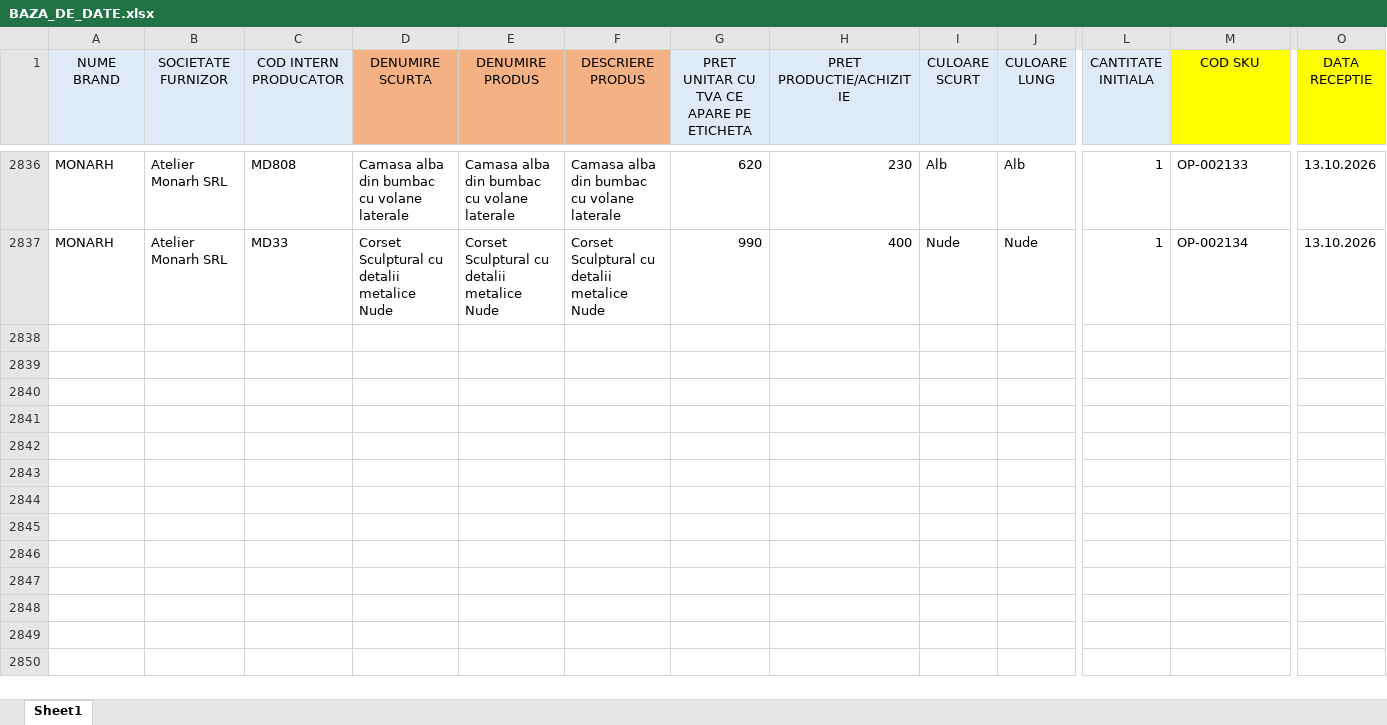
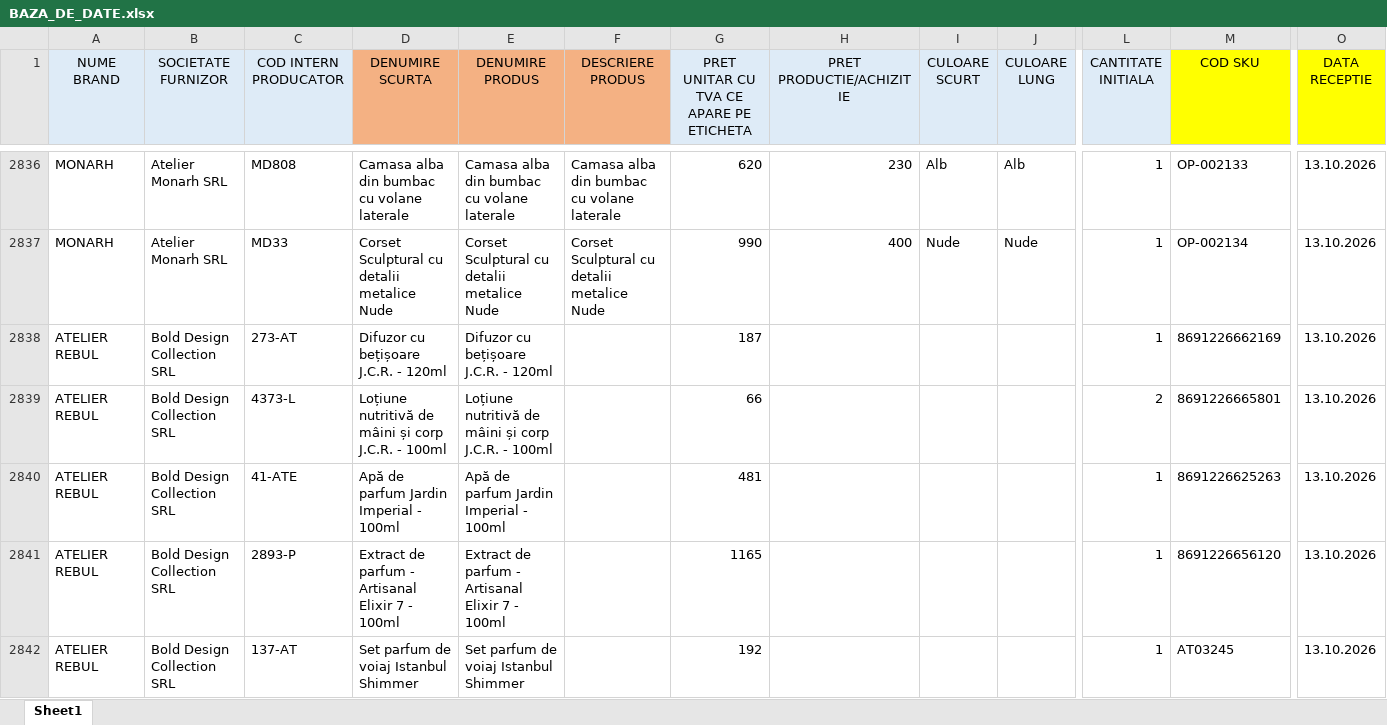
Before and after one commit to metameridiansrl-eng/smartbill-stoc, an Excel workbook: source-data/BAZA_DE_DATE.xlsx, sheet Sheet1, drawn as a sheet; only a part is shown, gaps mark what is left out; values as stored, in another font and other column widths than the file's, no borders; conditional formats not drawn; rows hold the shown columns only; the diff covers the shown part only; the diff names each change by its address in the sheet, - before the commit and + after, or states it on an @@ line.

Commit message:
Add files via upload

```diff
--- a/source-data/BAZA_DE_DATE.xlsx (sheet Sheet1)
+++ b/source-data/BAZA_DE_DATE.xlsx (sheet Sheet1)
+row 2838: ATELIER REBUL | Bold Design Collection SRL | 273-AT | Difuzor cu bețișoare J.C.R. - 120ml | Difuzor cu bețișoare J.C.R. - 120ml |  | 187 |  |  |  | 1 | 8691226662169 | 13.10.2026
+row 2839: ATELIER REBUL | Bold Design Collection SRL | 4373-L | Loțiune nutritivă de mâini și corp J.C.R. - 100ml | Loțiune nutritivă de mâini și corp J.C.R. - 100ml |  | 66 |  |  |  | 2 | 8691226665801 | 13.10.2026
+row 2840: ATELIER REBUL | Bold Design Collection SRL | 41-ATE | Apă de parfum Jardin Imperial - 100ml | Apă de parfum Jardin Imperial - 100ml |  | 481 |  |  |  | 1 | 8691226625263 | 13.10.2026
+row 2841: ATELIER REBUL | Bold Design Collection SRL | 2893-P | Extract de parfum - Artisanal Elixir 7 - 100ml | Extract de parfum - Artisanal Elixir 7 - 100ml |  | 1165 |  |  |  | 1 | 8691226656120 | 13.10.2026
+row 2842: ATELIER REBUL | Bold Design Collection SRL | 137-AT | Set parfum de voiaj Istanbul Shimmer | Set parfum de voiaj Istanbul Shimmer |  | 192 |  |  |  | 1 | AT03245 | 13.10.2026
```
Also changed, not shown: 137 added rows elsewhere in this sheet.
